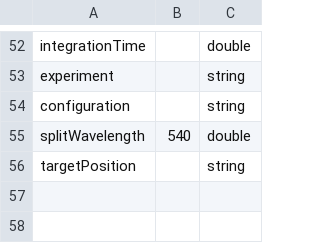
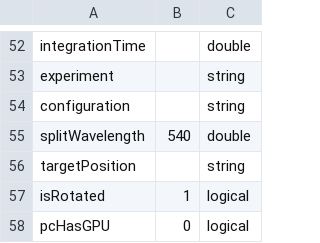
Before and after one commit to foxelas/macroMSI-processing, a CSV file: conf/hsiUserSettings.csv, drawn as a sheet; only a part is shown, gaps mark what is left out; the diff names each change by its address in the sheet, - before the commit and + after, or states it on an @@ line.

```diff
--- a/conf/hsiUserSettings.csv
+++ b/conf/hsiUserSettings.csv
+row 57: isRotated | 1 | logical
+row 58: pcHasGPU | 0 | logical
```
Also changed, not shown: 13 other files.
